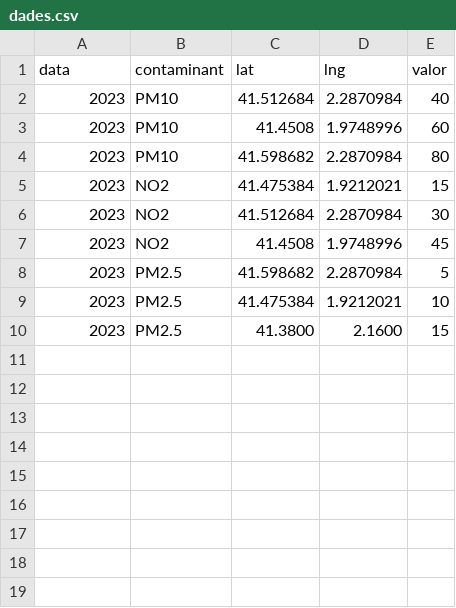
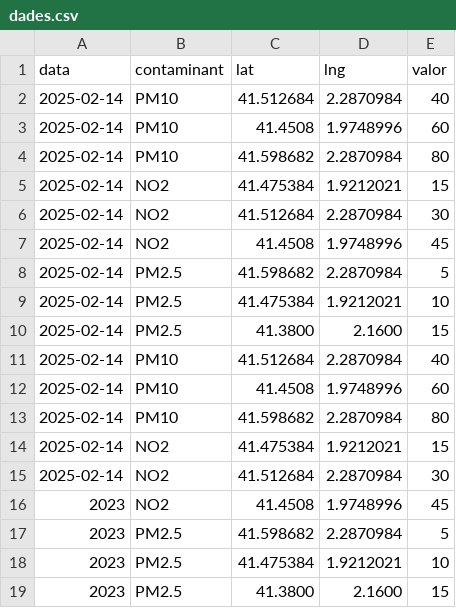
Before and after one commit to mgomariz4/mgomariz4.github.io, a CSV file: mapa/dades.csv, drawn as a sheet.

Commit message:
Update dades.csv

```diff
--- a/mapa/dades.csv
+++ b/mapa/dades.csv
@@ -1,7 +1,16 @@
 data,contaminant,lat,lng,valor
-2023,PM10,41.512684,2.2870984,40
-2023,PM10,41.4508,1.9748996,60
-2023,PM10,41.598682,2.2870984,80
-2023,NO2,41.475384,1.9212021,15
-2023,NO2,41.512684,2.2870984,30
+2025-02-14,PM10,41.512684,2.2870984,40
+2025-02-14,PM10,41.4508,1.9748996,60
+2025-02-14,PM10,41.598682,2.2870984,80
+2025-02-14,NO2,41.475384,1.9212021,15
+2025-02-14,NO2,41.512684,2.2870984,30
+2025-02-14,NO2,41.4508,1.9748996,45
+2025-02-14,PM2.5,41.598682,2.2870984,5
+2025-02-14,PM2.5,41.475384,1.9212021,10
+2025-02-14,PM2.5,41.3800,2.1600,15
+2025-02-14,PM10,41.512684,2.2870984,40
+2025-02-14,PM10,41.4508,1.9748996,60
+2025-02-14,PM10,41.598682,2.2870984,80
+2025-02-14,NO2,41.475384,1.9212021,15
+2025-02-14,NO2,41.512684,2.2870984,30
 2023,NO2,41.4508,1.9748996,45
```
